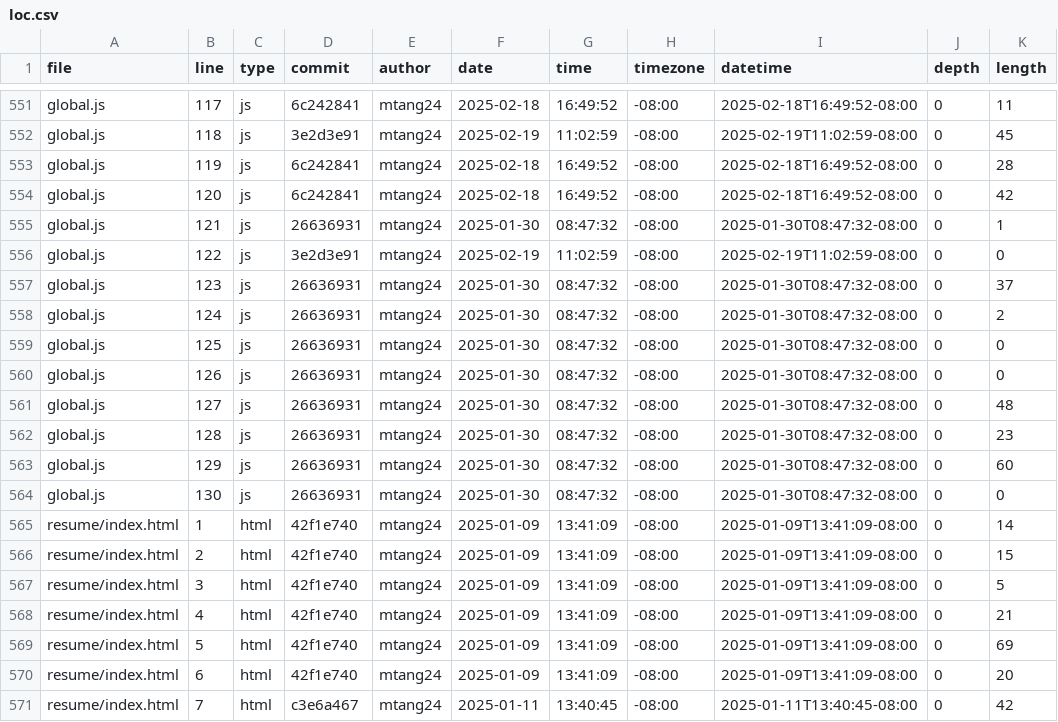
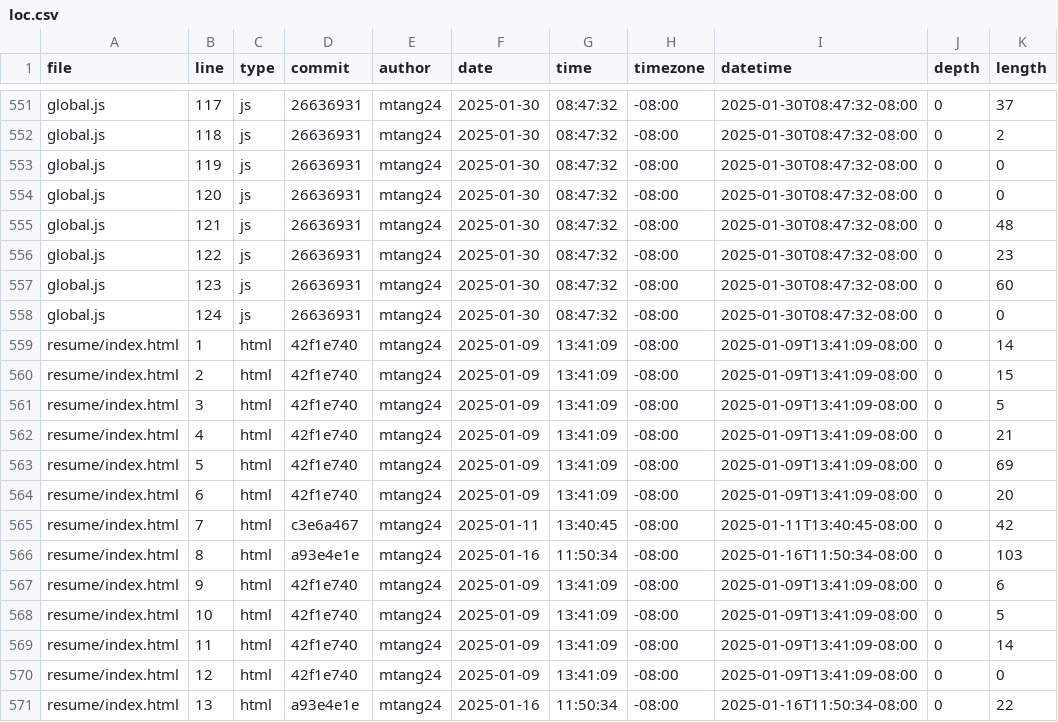
Before and after one commit to mtang24/portfolio, a CSV file: meta/loc.csv, drawn as a sheet; only a part is shown, gaps mark what is left out; the shorter side is filled out with more unchanged rows; the diff covers the shown part only; the diff names each change by its address in the sheet, - before the commit and + after, or states it on an @@ line.

```diff
--- a/meta/loc.csv
+++ b/meta/loc.csv
-D551 (commit): 6c242841
+D551 (commit): 26636931
-F551 (date): 2025-02-18
+F551 (date): 2025-01-30
-G551 (time): 16:49:52
+G551 (time): 08:47:32
-I551 (datetime): 2025-02-18T16:49:52-08:00
+I551 (datetime): 2025-01-30T08:47:32-08:00
-K551 (length): 11
+K551 (length): 37
-D552 (commit): 3e2d3e91
+D552 (commit): 26636931
-F552 (date): 2025-02-19
+F552 (date): 2025-01-30
-G552 (time): 11:02:59
+G552 (time): 08:47:32
-I552 (datetime): 2025-02-19T11:02:59-08:00
+I552 (datetime): 2025-01-30T08:47:32-08:00
-K552 (length): 45
+K552 (length): 2
-D553:D554 (commit): 6c242841
+D553:D554 (commit): 26636931
-F553:F554 (date): 2025-02-18
+F553:F554 (date): 2025-01-30
-G553:G554 (time): 16:49:52
+G553:G554 (time): 08:47:32
-I553:I554 (datetime): 2025-02-18T16:49:52-08:00
+I553:I554 (datetime): 2025-01-30T08:47:32-08:00
-K553 (length): 28
+K553 (length): 0
-K554 (length): 42
+K554 (length): 0
-K555 (length): 1
+K555 (length): 48
-D556 (commit): 3e2d3e91
+D556 (commit): 26636931
-F556 (date): 2025-02-19
+F556 (date): 2025-01-30
-G556 (time): 11:02:59
+G556 (time): 08:47:32
-I556 (datetime): 2025-02-19T11:02:59-08:00
+I556 (datetime): 2025-01-30T08:47:32-08:00
-K556 (length): 0
+K556 (length): 23
-K557 (length): 37
+K557 (length): 60
-K558 (length): 2
+K558 (length): 0
-row 559: global.js | 125 | js | 26636931 | mtang24 | 2025-01-30 | 08:47:32 | -08:00 | 2025-01-30T08:47:32-08:00 | 0 | 0
-row 560: global.js | 126 | js | 26636931 | mtang24 | 2025-01-30 | 08:47:32 | -08:00 | 2025-01-30T08:47:32-08:00 | 0 | 0
-row 561: global.js | 127 | js | 26636931 | mtang24 | 2025-01-30 | 08:47:32 | -08:00 | 2025-01-30T08:47:32-08:00 | 0 | 48
-row 562: global.js | 128 | js | 26636931 | mtang24 | 2025-01-30 | 08:47:32 | -08:00 | 2025-01-30T08:47:32-08:00 | 0 | 23
-row 563: global.js | 129 | js | 26636931 | mtang24 | 2025-01-30 | 08:47:32 | -08:00 | 2025-01-30T08:47:32-08:00 | 0 | 60
-row 564: global.js | 130 | js | 26636931 | mtang24 | 2025-01-30 | 08:47:32 | -08:00 | 2025-01-30T08:47:32-08:00 | 0 | 0
```
Also changed, not shown: 50 edited cells elsewhere in this file.
